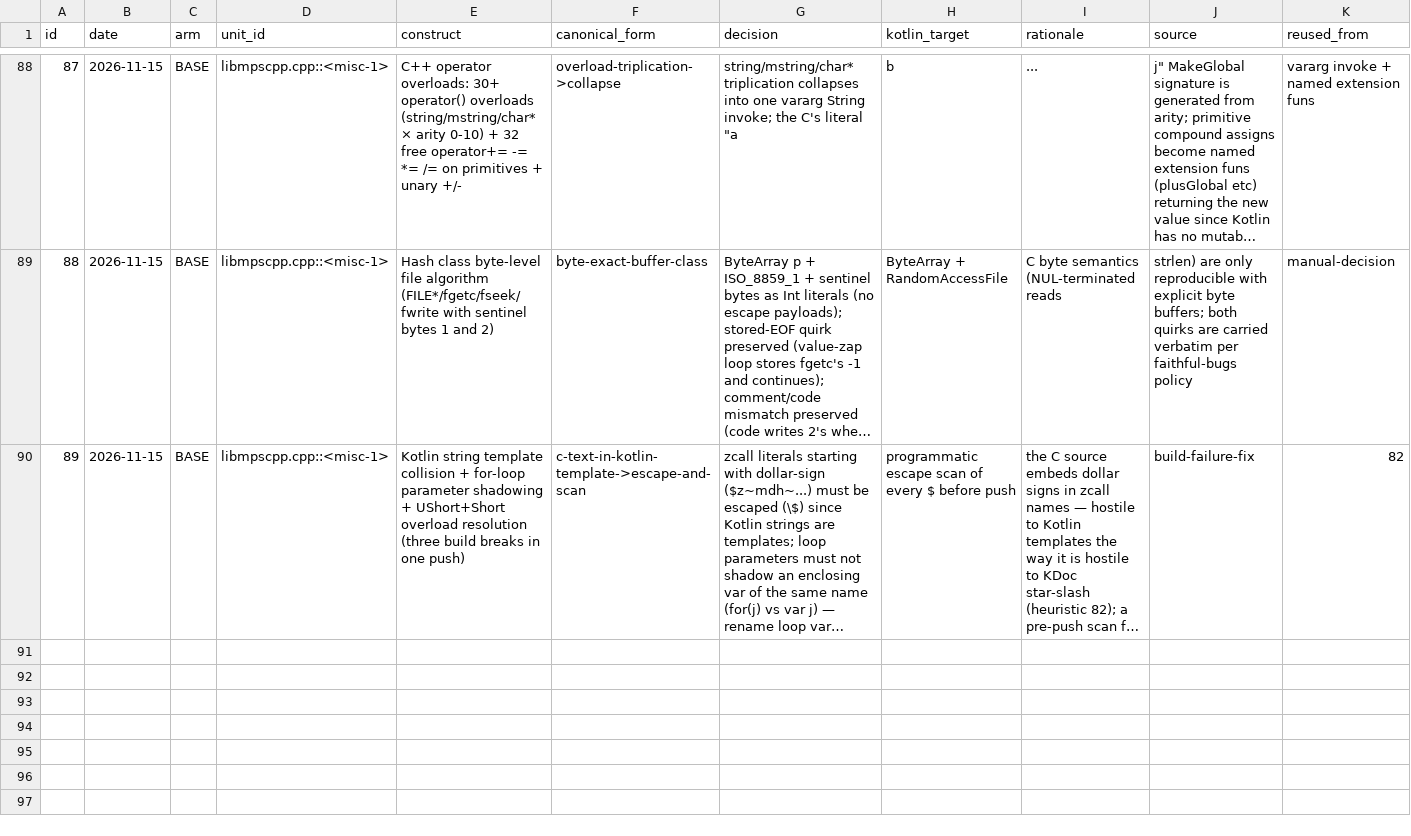
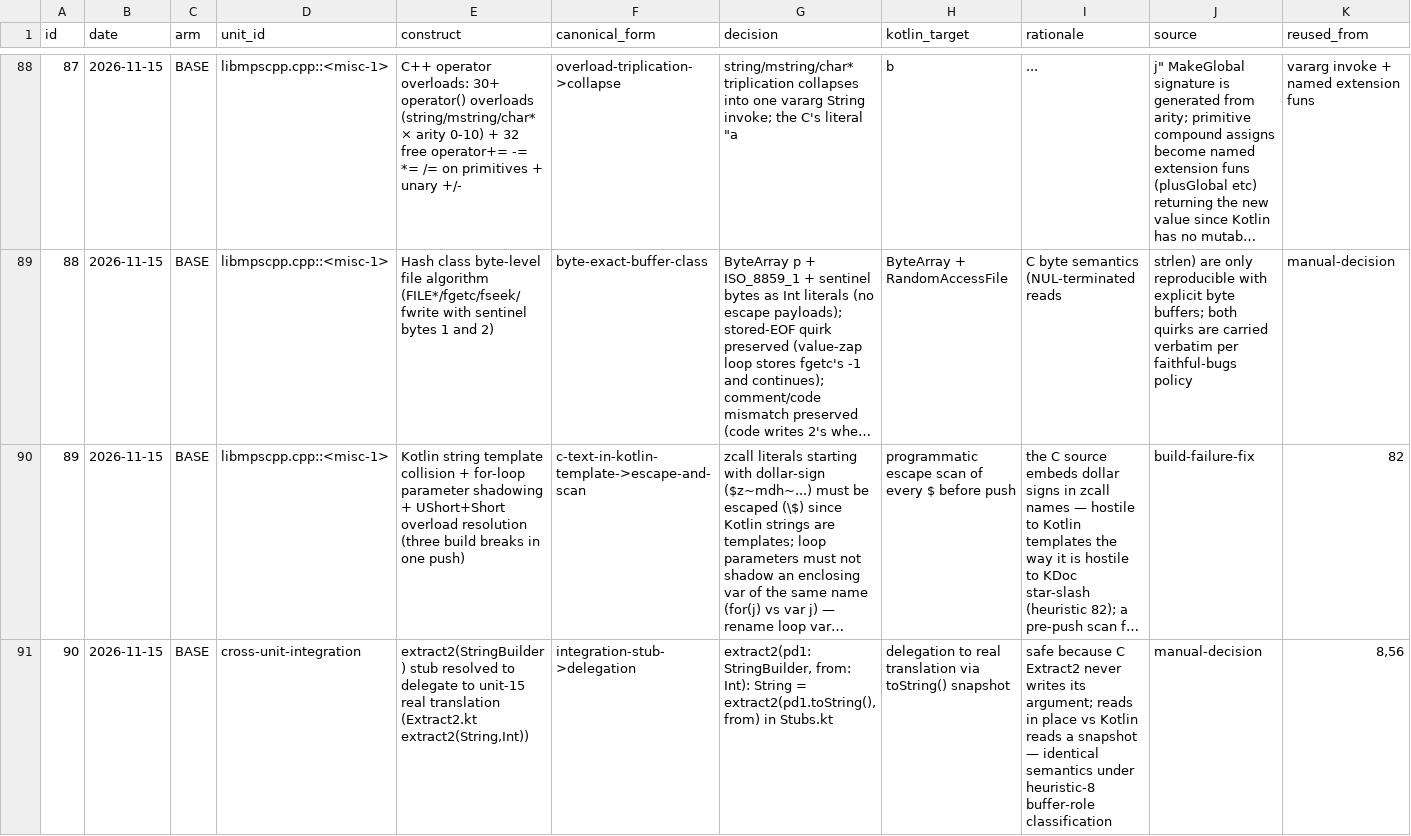
Before and after one commit to mjandrews1/mumps-research, a CSV file: wp2/logs/BASE_heuristic_log.csv, drawn as a sheet; only a part is shown, gaps mark what is left out; long unchanged cells end in …; rows hold the shown columns only; the diff covers the shown part only; the diff names each change by its address in the sheet, - before the commit and + after, or states it on an @@ line.

Commit message:
Batch 1 retrospective; extract2 integration wired; Batch 2 open — unit 32 (global::Extract) translated; log rows 90-91
Generated by Mistral Vibe. Co-Authored-By: Mistral Vibe <vibe@mistral.ai>

```diff
--- a/wp2/logs/BASE_heuristic_log.csv
+++ b/wp2/logs/BASE_heuristic_log.csv
+row 91: 90 | 2026-11-15 | BASE | cross-unit-integration | extract2(StringBuilder) stub resolved to delegate to unit-15 real translation (Extract2.kt extract2(String,Int)) | integration-stub->delegation | extract2(pd1: StringBuilder, from: Int): String = extract2(pd1.toString(), from) in Stubs.kt | delegation to real translation via toString() snapshot | safe because C Extract2 never writes its argument; reads in place vs Kotlin reads a snapshot — identical semantics under heuristic-8 buffer-role classification | manual-decision | 8,56
```
Also changed, not shown: 1 added row elsewhere in this file, 4 other files.
